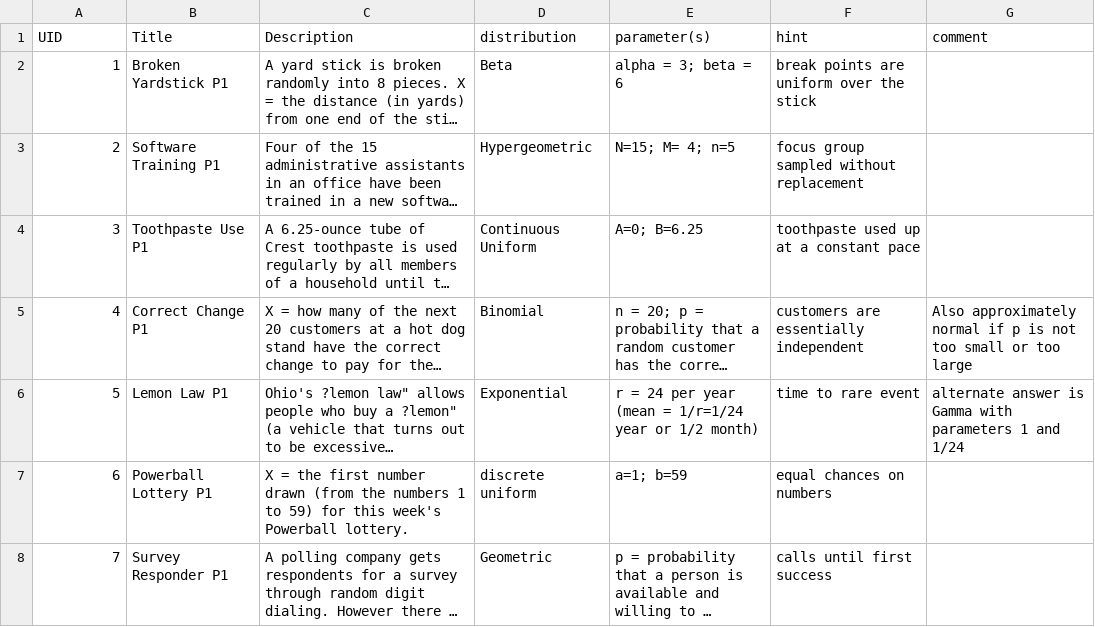
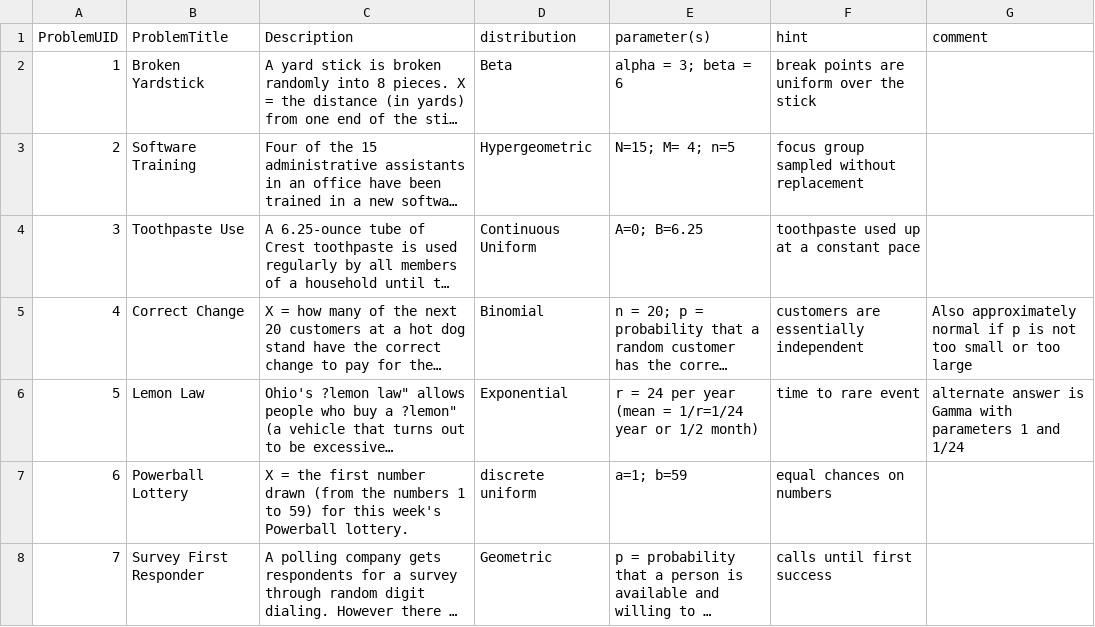
Before and after one commit to Distributome/distributome, a CSV file: web_site/V3/data/DistributomeGame_ProblemExamples_March_2013.csv, drawn as a sheet; only a part is shown; long unchanged cells end in …; the diff covers the shown part only; the diff names each change by its address in the sheet, - before the commit and + after, or states it on an @@ line.

Commit message:
Fixed some problems with non-terminal characters...

```diff
--- a/web_site/V3/data/DistributomeGame_ProblemExamples_March_2013.csv
+++ b/web_site/V3/data/DistributomeGame_ProblemExamples_March_2013.csv
-A1: UID
+A1: ProblemUID
-B1: Title
+B1: ProblemTitle
-B2 (ProblemTitle): Broken Yardstick P1
+B2 (ProblemTitle): Broken Yardstick
-B3 (ProblemTitle): Software Training P1
+B3 (ProblemTitle): Software Training
-B4 (ProblemTitle): Toothpaste Use P1
+B4 (ProblemTitle): Toothpaste Use
-B5 (ProblemTitle): Correct Change P1
+B5 (ProblemTitle): Correct Change
-B6 (ProblemTitle): Lemon Law P1
+B6 (ProblemTitle): Lemon Law
-B7 (ProblemTitle): Powerball Lottery P1
+B7 (ProblemTitle): Powerball Lottery
-B8 (ProblemTitle): Survey Responder P1
+B8 (ProblemTitle): Survey First Responder
```
Also changed, not shown: 16 edited cells elsewhere in this file.
